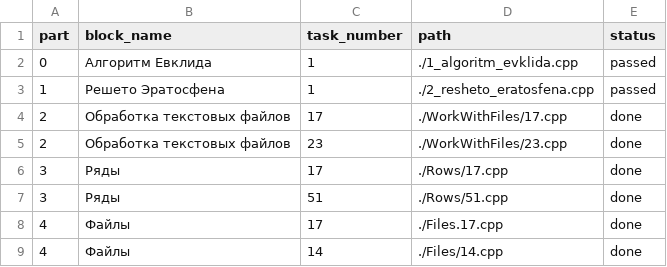
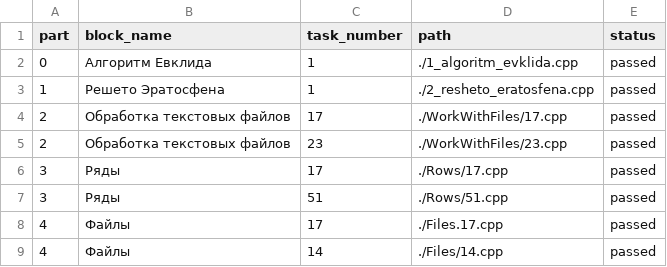
Before and after one commit to I-love-linux-12-31/mirea_cpp_tasks, a CSV file: Lesson5/info.csv, drawn as a sheet.

Commit message:
improvements

```diff
--- a/Lesson5/info.csv
+++ b/Lesson5/info.csv
@@ -3,7 +3,7 @@ part;block_name;task_number;path;status
 1;Решето Эратосфена;1;./2_resheto_eratosfena.cpp;passed
-2;Обработка текстовых файлов;17;./WorkWithFiles/17.cpp;done
-2;Обработка текстовых файлов;23;./WorkWithFiles/23.cpp;done
-3;Ряды;17;./Rows/17.cpp;done
-3;Ряды;51;./Rows/51.cpp;done
-4;Файлы;17;./Files.17.cpp;done
-4;Файлы;14;./Files/14.cpp;done
+2;Обработка текстовых файлов;17;./WorkWithFiles/17.cpp;passed
+2;Обработка текстовых файлов;23;./WorkWithFiles/23.cpp;passed
+3;Ряды;17;./Rows/17.cpp;passed
+3;Ряды;51;./Rows/51.cpp;passed
+4;Файлы;17;./Files.17.cpp;passed
+4;Файлы;14;./Files/14.cpp;passed
```
